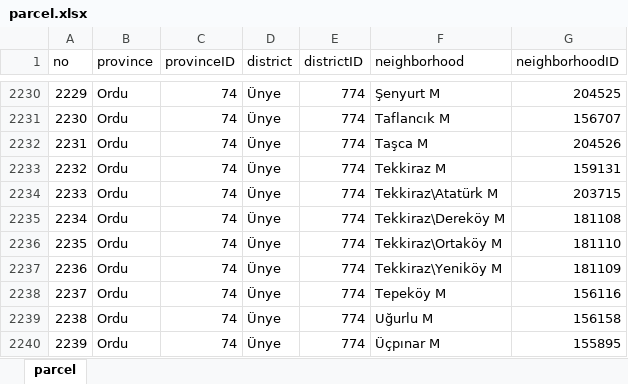
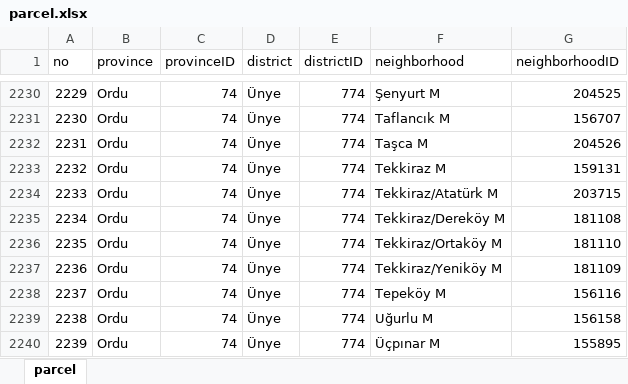
Before and after one commit to oguzhangokrem/borders, an Excel workbook: parcel.xlsx, sheet parcel, drawn as a sheet; only a part is shown, gaps mark what is left out; values as stored, in another font and other column widths than the file's, no borders; table styles not drawn; the diff names each change by its address in the sheet, - before the commit and + after, or states it on an @@ line.

Commit message:
parcel.xlsx modified

```diff
--- a/parcel.xlsx (sheet parcel)
+++ b/parcel.xlsx (sheet parcel)
-F2234 (neighborhood): Tekkiraz\Atatürk M
+F2234 (neighborhood): Tekkiraz/Atatürk M
-F2235 (neighborhood): Tekkiraz\Dereköy M
+F2235 (neighborhood): Tekkiraz/Dereköy M
-F2236 (neighborhood): Tekkiraz\Ortaköy M
+F2236 (neighborhood): Tekkiraz/Ortaköy M
-F2237 (neighborhood): Tekkiraz\Yeniköy M
+F2237 (neighborhood): Tekkiraz/Yeniköy M
```
